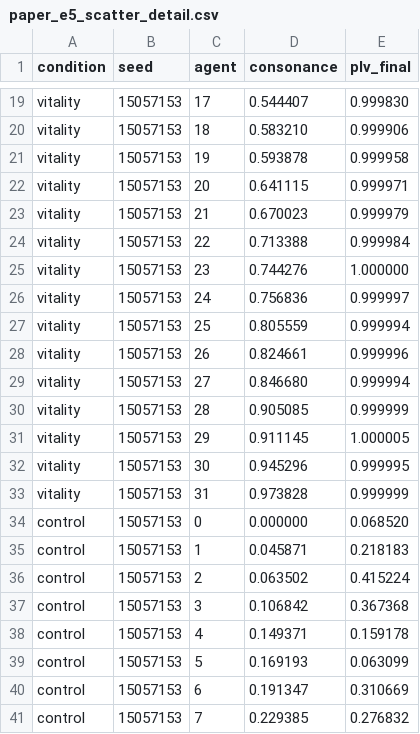
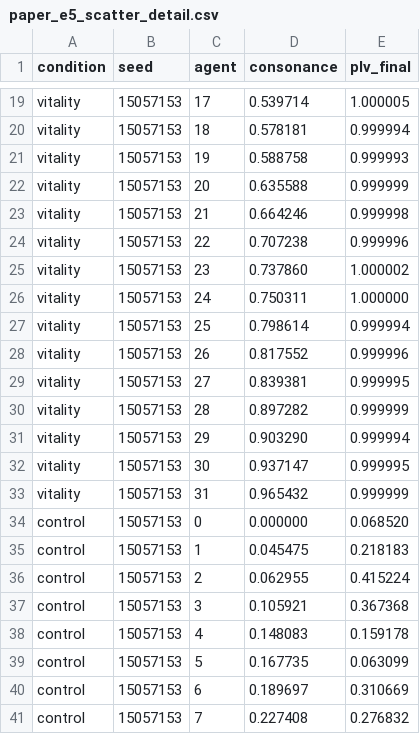
Before and after one commit to ktakahashi74/conc-paper-2026, a CSV file: experiments/plots/e5/paper_e5_scatter_detail.csv, drawn as a sheet; only a part is shown, gaps mark what is left out; the diff covers the shown part only; the diff names each change by its address in the sheet, - before the commit and + after, or states it on an @@ line.

```diff
--- a/experiments/plots/e5/paper_e5_scatter_detail.csv
+++ b/experiments/plots/e5/paper_e5_scatter_detail.csv
-D19 (consonance): 0.544407
+D19 (consonance): 0.539714
-E19 (plv_final): 0.999830
+E19 (plv_final): 1.000005
-D20 (consonance): 0.583210
+D20 (consonance): 0.578181
-E20 (plv_final): 0.999906
+E20 (plv_final): 0.999994
-D21 (consonance): 0.593878
+D21 (consonance): 0.588758
-E21 (plv_final): 0.999958
+E21 (plv_final): 0.999993
-D22 (consonance): 0.641115
+D22 (consonance): 0.635588
-E22 (plv_final): 0.999971
+E22 (plv_final): 0.999999
-D23 (consonance): 0.670023
+D23 (consonance): 0.664246
-E23 (plv_final): 0.999979
+E23 (plv_final): 0.999998
-D24 (consonance): 0.713388
+D24 (consonance): 0.707238
-E24 (plv_final): 0.999984
+E24 (plv_final): 0.999996
-D25 (consonance): 0.744276
+D25 (consonance): 0.737860
-E25 (plv_final): 1.000000
+E25 (plv_final): 1.000002
-D26 (consonance): 0.756836
+D26 (consonance): 0.750311
-E26 (plv_final): 0.999997
+E26 (plv_final): 1.000000
-D27 (consonance): 0.805559
+D27 (consonance): 0.798614
-D28 (consonance): 0.824661
+D28 (consonance): 0.817552
-D29 (consonance): 0.846680
+D29 (consonance): 0.839381
-E29 (plv_final): 0.999994
+E29 (plv_final): 0.999995
-D30 (consonance): 0.905085
+D30 (consonance): 0.897282
-D31 (consonance): 0.911145
+D31 (consonance): 0.903290
-E31 (plv_final): 1.000005
+E31 (plv_final): 0.999994
-D32 (consonance): 0.945296
+D32 (consonance): 0.937147
-D33 (consonance): 0.973828
+D33 (consonance): 0.965432
-D35 (consonance): 0.045871
+D35 (consonance): 0.045475
-D36 (consonance): 0.063502
+D36 (consonance): 0.062955
-D37 (consonance): 0.106842
+D37 (consonance): 0.105921
-D38 (consonance): 0.149371
+D38 (consonance): 0.148083
-D39 (consonance): 0.169193
+D39 (consonance): 0.167735
-D40 (consonance): 0.191347
+D40 (consonance): 0.189697
-D41 (consonance): 0.229385
+D41 (consonance): 0.227408
```
Also changed, not shown: 56 edited cells elsewhere in this file, experiments/plots/e5/paper_e5_agent_detail.csv, experiments/plots/e5/paper_e5_summary.csv, 11 other files.
